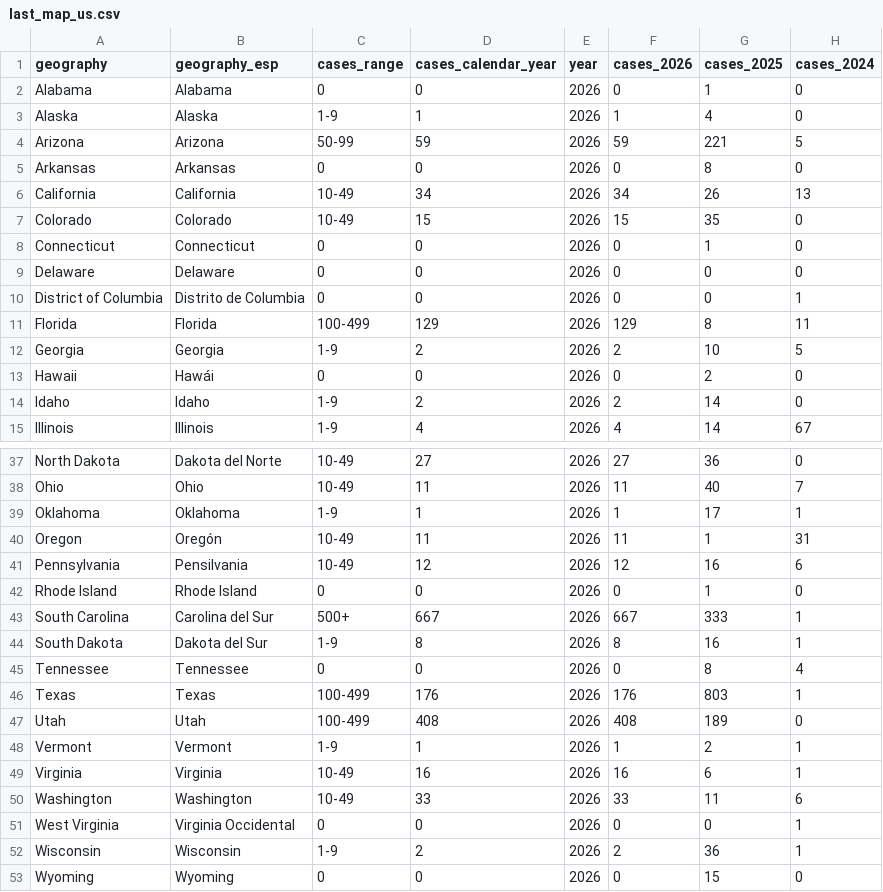
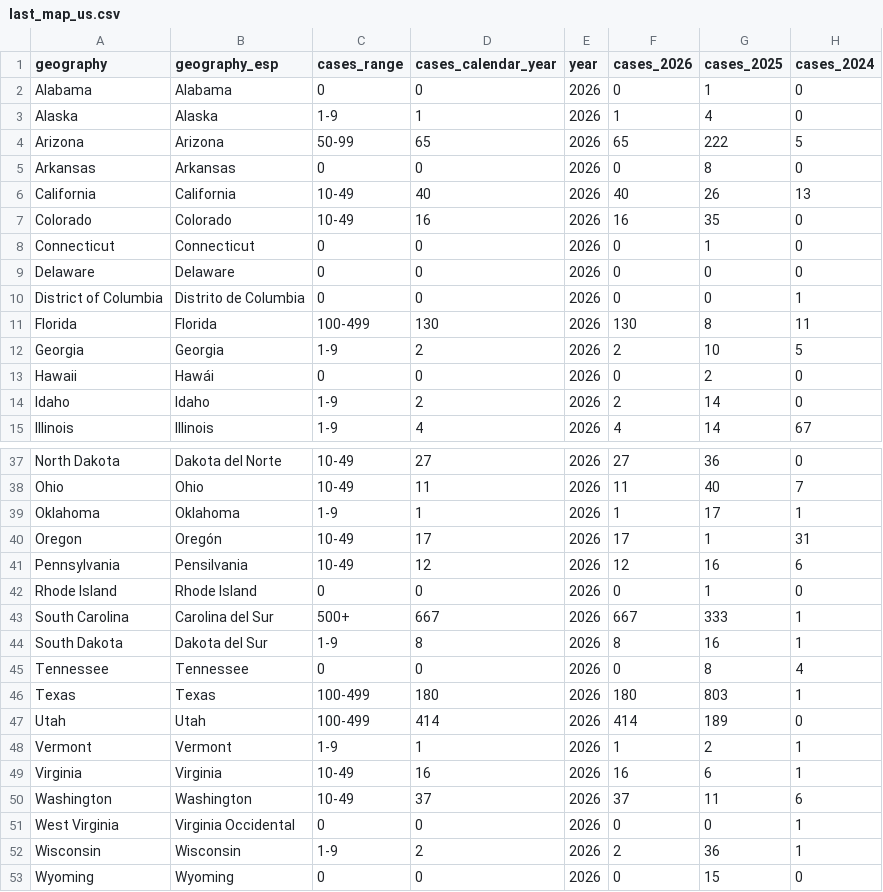
Before and after one commit to annie-jennemann/measles-tracker, a CSV file: last_map_us.csv, drawn as a sheet; only a part is shown, gaps mark what is left out.

```diff
--- a/last_map_us.csv
+++ b/last_map_us.csv
@@ -3,6 +3,6 @@ Alabama,Alabama,0,0,2026,0,1,0
 Alaska,Alaska,1-9,1,2026,1,4,0
-Arizona,Arizona,50-99,59,2026,59,221,5
+Arizona,Arizona,50-99,65,2026,65,222,5
 Arkansas,Arkansas,0,0,2026,0,8,0
-California,California,10-49,34,2026,34,26,13
-Colorado,Colorado,10-49,15,2026,15,35,0
+California,California,10-49,40,2026,40,26,13
+Colorado,Colorado,10-49,16,2026,16,35,0
 Connecticut,Connecticut,0,0,2026,0,1,0
@@ -10,3 +10,3 @@ Delaware,Delaware,0,0,2026,0,0,0
 District of Columbia,Distrito de Columbia,0,0,2026,0,0,1
-Florida,Florida,100-499,129,2026,129,8,11
+Florida,Florida,100-499,130,2026,130,8,11
 Georgia,Georgia,1-9,2,2026,2,10,5
@@ -39,3 +39,3 @@ Ohio,Ohio,10-49,11,2026,11,40,7
 Oklahoma,Oklahoma,1-9,1,2026,1,17,1
-Oregon,Oregón,10-49,11,2026,11,1,31
+Oregon,Oregón,10-49,17,2026,17,1,31
 Pennsylvania,Pensilvania,10-49,12,2026,12,16,6
@@ -45,7 +45,7 @@ South Dakota,Dakota del Sur,1-9,8,2026,8,16,1
 Tennessee,Tennessee,0,0,2026,0,8,4
-Texas,Texas,100-499,176,2026,176,803,1
-Utah,Utah,100-499,408,2026,408,189,0
+Texas,Texas,100-499,180,2026,180,803,1
+Utah,Utah,100-499,414,2026,414,189,0
 Vermont,Vermont,1-9,1,2026,1,2,1
 Virginia,Virginia,10-49,16,2026,16,6,1
-Washington,Washington,10-49,33,2026,33,11,6
+Washington,Washington,10-49,37,2026,37,11,6
 West Virginia,Virginia Occidental,0,0,2026,0,0,1
```
